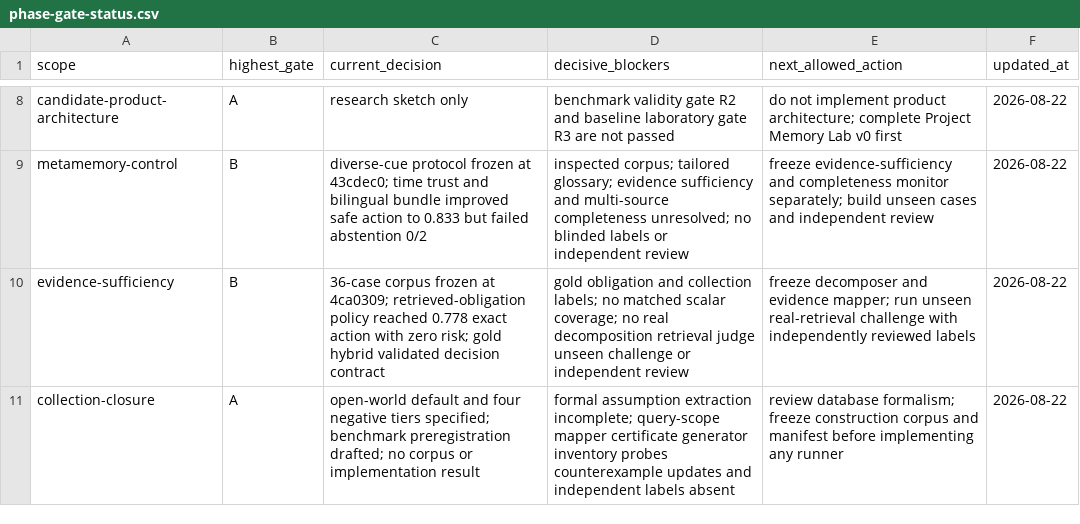
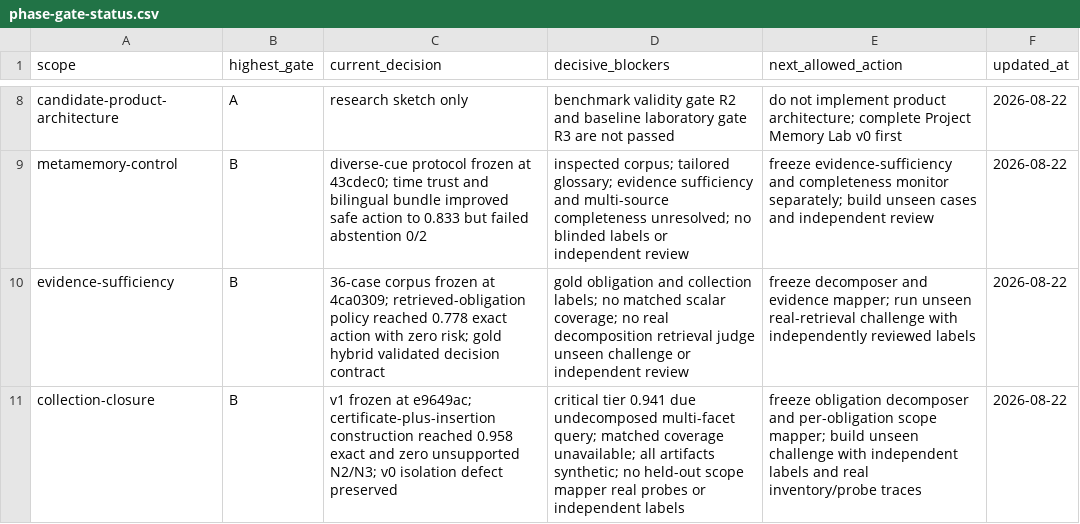
Before and after one commit to krapcys1-maker/adaptive-agent-memory-research, a CSV file: data/lab/phase-gate-status.csv, drawn as a sheet; only a part is shown, gaps mark what is left out.

```diff
--- a/data/lab/phase-gate-status.csv
+++ b/data/lab/phase-gate-status.csv
@@ -10,2 +10,2 @@ metamemory-control,B,"diverse-cue protocol frozen at 43cdec0; time trust and bil
 evidence-sufficiency,B,"36-case corpus frozen at 4ca0309; retrieved-obligation policy reached 0.778 exact action with zero risk; gold hybrid validated decision contract","gold obligation and collection labels; no matched scalar coverage; no real decomposition retrieval judge unseen challenge or independent review","freeze decomposer and evidence mapper; run unseen real-retrieval challenge with independently reviewed labels",2026-08-22
-collection-closure,A,"open-world default and four negative tiers specified; benchmark preregistration drafted; no corpus or implementation result","formal assumption extraction incomplete; query-scope mapper certificate generator inventory probes counterexample updates and independent labels absent","review database formalism; freeze construction corpus and manifest before implementing any runner",2026-08-22
+collection-closure,B,"v1 frozen at e9649ac; certificate-plus-insertion construction reached 0.958 exact and zero unsupported N2/N3; v0 isolation defect preserved","critical tier 0.941 due undecomposed multi-facet query; matched coverage unavailable; all artifacts synthetic; no held-out scope mapper real probes or independent labels","freeze obligation decomposer and per-obligation scope mapper; build unseen challenge with independent labels and real inventory/probe traces",2026-08-22
```
Also changed, not shown: data/lab/experiment-registry.csv, 13 other files.
